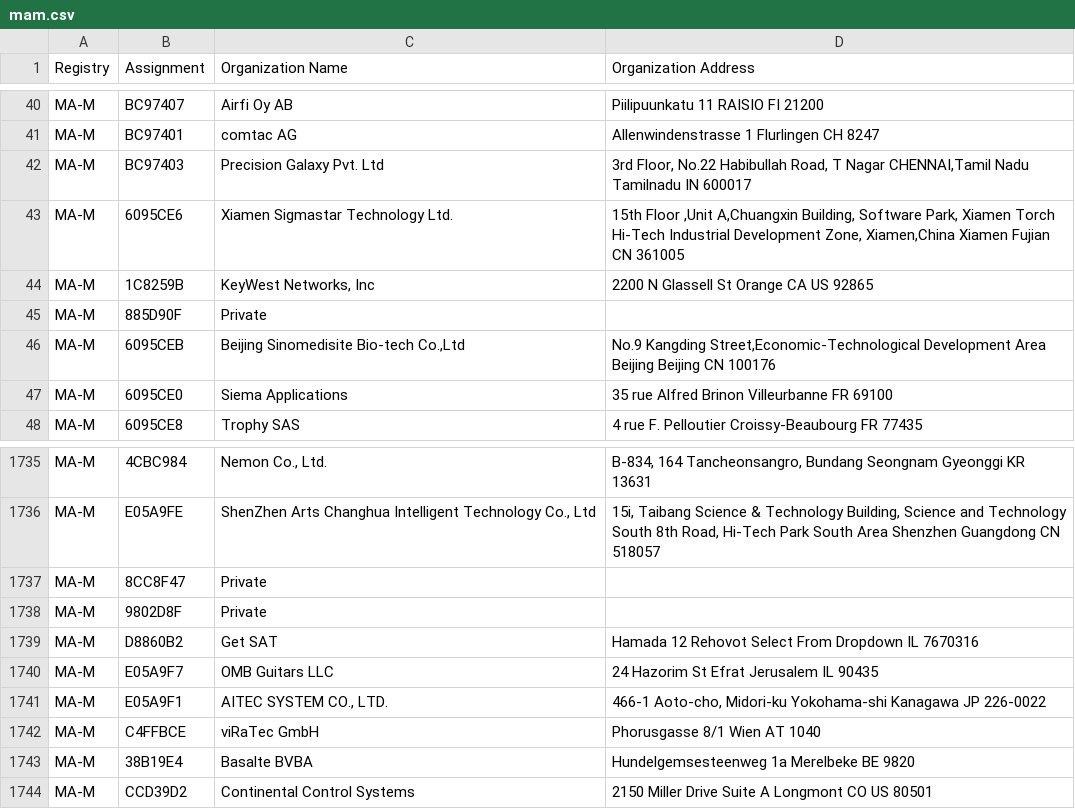
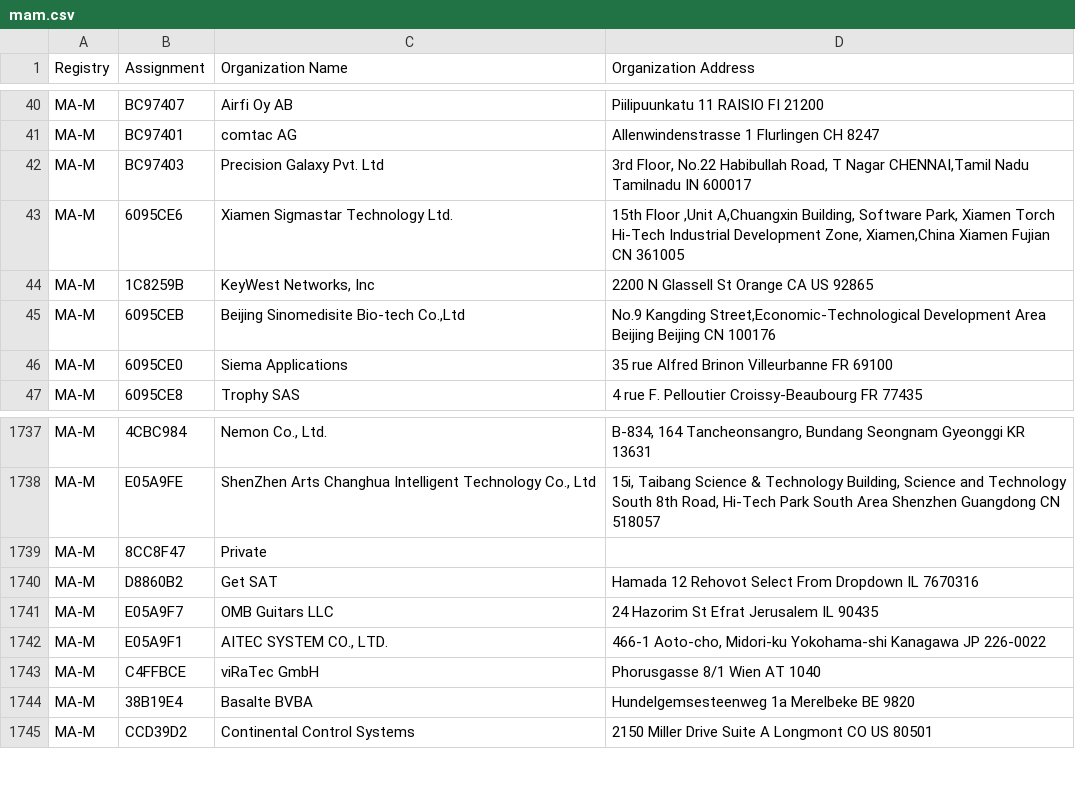
Before and after one commit to bedestall5/mac-tracker, a CSV file: data/ieee/mam.csv, drawn as a sheet; only a part is shown, gaps mark what is left out; the diff covers the shown part only.

```diff
--- a/data/ieee/mam.csv
+++ b/data/ieee/mam.csv
@@ -44,3 +44,2 @@ MA-M,6095CE6,Xiamen Sigmastar Technology Ltd.,"15th Floor ,Unit A,Chuangxin Buil
 MA-M,1C8259B,"KeyWest Networks, Inc",2200 N Glassell St Orange CA US 92865
-MA-M,885D90F,Private,
 MA-M,6095CEB,"Beijing Sinomedisite Bio-tech Co.,Ltd","No.9 Kangding Street,Economic-Technological Development Area Beijing Beijing CN 100176 "
@@ -1740,3 +1742,2 @@ MA-M,E05A9FE,"ShenZhen Arts Changhua Intelligent Technology Co., Ltd","15i, Taib
 MA-M,8CC8F47,Private,
-MA-M,9802D8F,Private,
 MA-M,D8860B2,Get SAT,Hamada 12 Rehovot Select From Dropdown IL 7670316
```
Also changed, not shown: 8 added rows elsewhere in this file, 10 other files.
